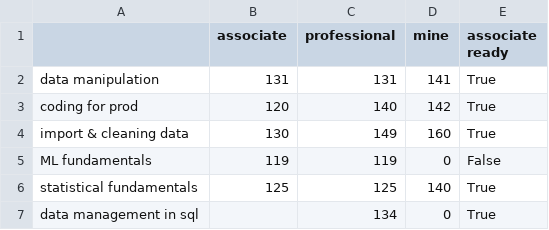
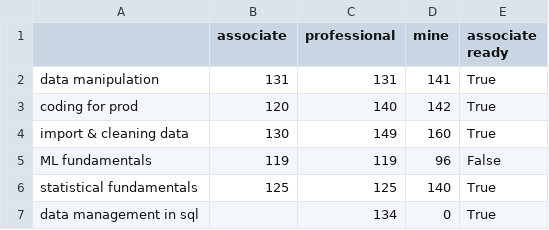
Before and after one commit to farvic/python-datascience, a CSV file: data-science-track/skill_assessment_certification.csv, drawn as a sheet; the diff names each change by its address in the sheet, - before the commit and + after, or states it on an @@ line.

```diff
--- a/data-science-track/skill_assessment_certification.csv
+++ b/data-science-track/skill_assessment_certification.csv
-D5 (mine): 0
+D5 (mine): 96
```
Also changed, not shown: learning.csv, 7 other files.
